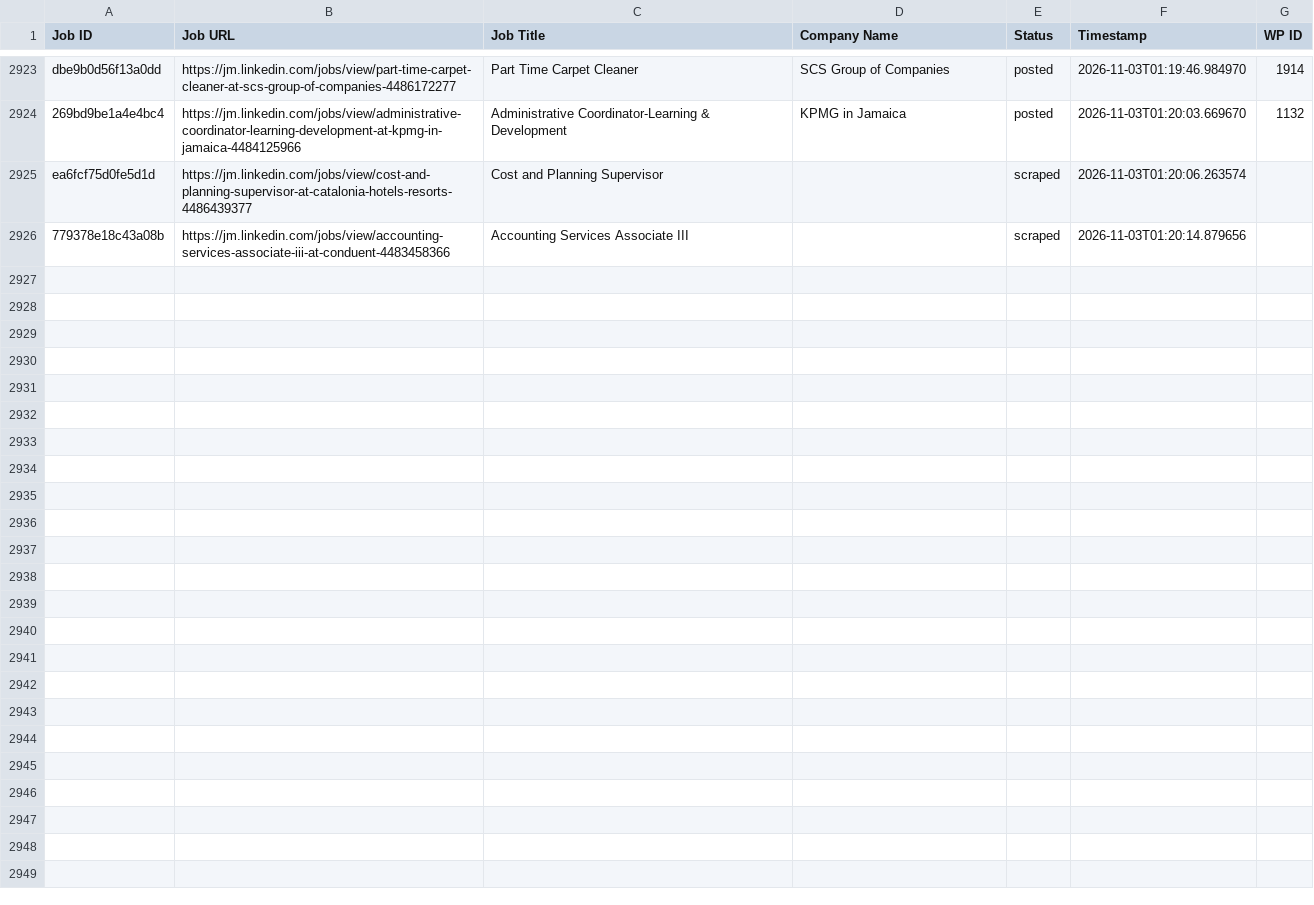
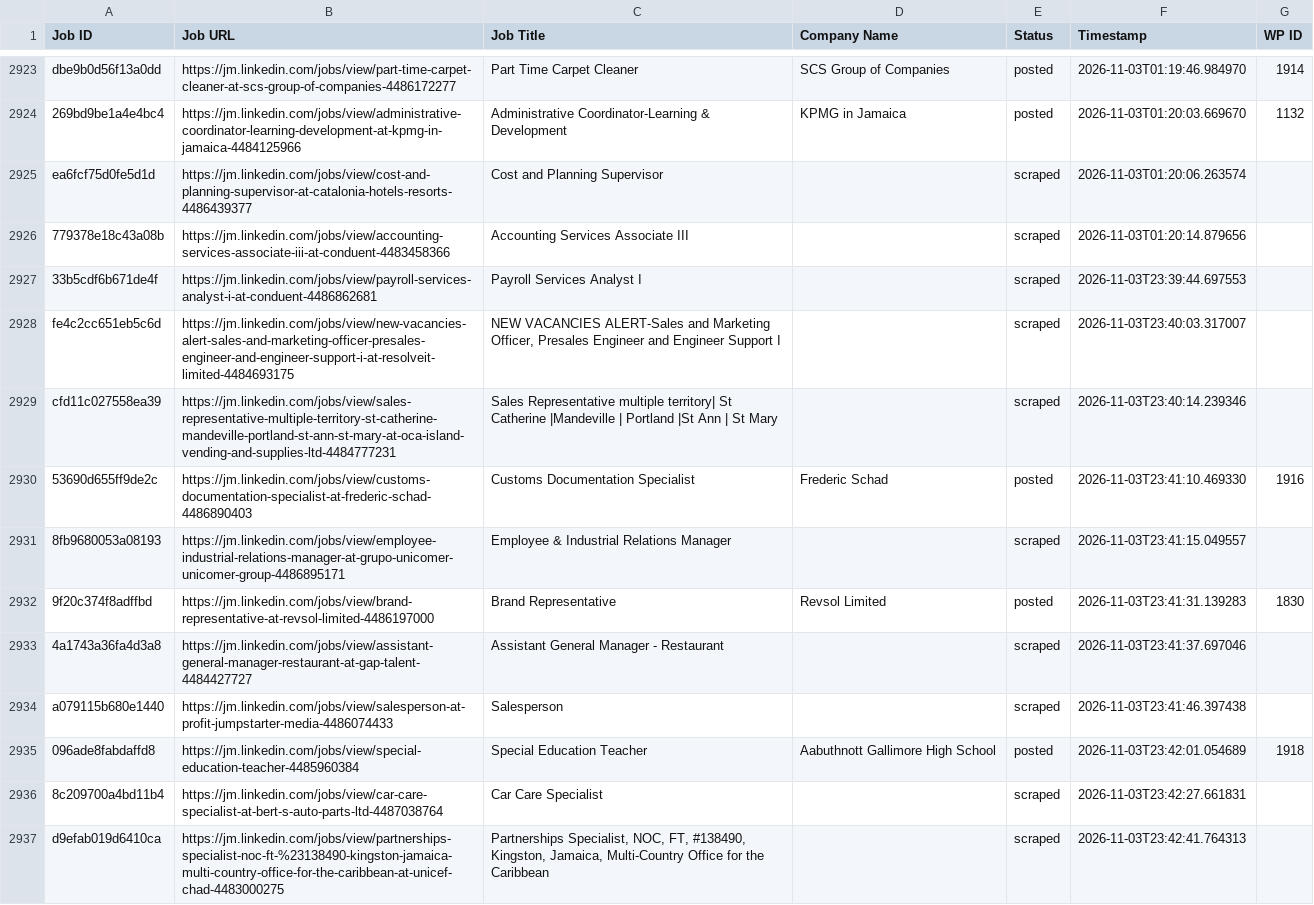
Before and after one commit to mimusdesign/jm, a CSV file: processed_jobs.csv, drawn as a sheet; only a part is shown, gaps mark what is left out; the diff names each change by its address in the sheet, - before the commit and + after, or states it on an @@ line.

```diff
--- a/processed_jobs.csv
+++ b/processed_jobs.csv
+row 2927: 33b5cdf6b671de4f | https://jm.linkedin.com/jobs/view/payroll-services-analyst-i-at-conduent-4486862681 | Payroll Services Analyst I |  | scraped | 2026-11-03T23:39:44.697553
+row 2928: fe4c2cc651eb5c6d | https://jm.linkedin.com/jobs/view/new-vacancies-alert-sales-and-marketing-officer-presales-engineer-and-engineer-support-i-at-resolveit-limited-4484693175 | NEW VACANCIES ALERT-Sales and Marketing Officer, Presales Engineer and Engineer Support I |  | scraped | 2026-11-03T23:40:03.317007
+row 2929: cfd11c027558ea39 | https://jm.linkedin.com/jobs/view/sales-representative-multiple-territory-st-catherine-mandeville-portland-st-ann-st-mary-at-oca-island-vending-and-supplies-ltd-4484777231 | Sales Representative multiple territory| St Catherine |Mandeville | Portland |St Ann | St Mary |  | scraped | 2026-11-03T23:40:14.239346
+row 2930: 53690d655ff9de2c | https://jm.linkedin.com/jobs/view/customs-documentation-specialist-at-frederic-schad-4486890403 | Customs Documentation Specialist | Frederic Schad | posted | 2026-11-03T23:41:10.469330 | 1916
+row 2931: 8fb9680053a08193 | https://jm.linkedin.com/jobs/view/employee-industrial-relations-manager-at-grupo-unicomer-unicomer-group-4486895171 | Employee & Industrial Relations Manager |  | scraped | 2026-11-03T23:41:15.049557
+row 2932: 9f20c374f8adffbd | https://jm.linkedin.com/jobs/view/brand-representative-at-revsol-limited-4486197000 | Brand Representative | Revsol Limited | posted | 2026-11-03T23:41:31.139283 | 1830
+row 2933: 4a1743a36fa4d3a8 | https://jm.linkedin.com/jobs/view/assistant-general-manager-restaurant-at-gap-talent-4484427727 | Assistant General Manager - Restaurant |  | scraped | 2026-11-03T23:41:37.697046
+row 2934: a079115b680e1440 | https://jm.linkedin.com/jobs/view/salesperson-at-profit-jumpstarter-media-4486074433 | Salesperson |  | scraped | 2026-11-03T23:41:46.397438
+row 2935: 096ade8fabdaffd8 | https://jm.linkedin.com/jobs/view/special-education-teacher-4485960384 | Special Education Teacher | Aabuthnott Gallimore High School | posted | 2026-11-03T23:42:01.054689 | 1918
+row 2936: 8c209700a4bd11b4 | https://jm.linkedin.com/jobs/view/car-care-specialist-at-bert-s-auto-parts-ltd-4487038764 | Car Care Specialist |  | scraped | 2026-11-03T23:42:27.661831
+row 2937: d9efab019d6410ca | https://jm.linkedin.com/jobs/view/partnerships-specialist-noc-ft-%23138490-kingston-jamaica-multi-country-office-for-the-caribbean-at-unicef-chad-4483000275 | Partnerships Specialist, NOC, FT, #138490, Kingston, Jamaica, Multi-Country Office for the Caribbean |  | scraped | 2026-11-03T23:42:41.764313
```
